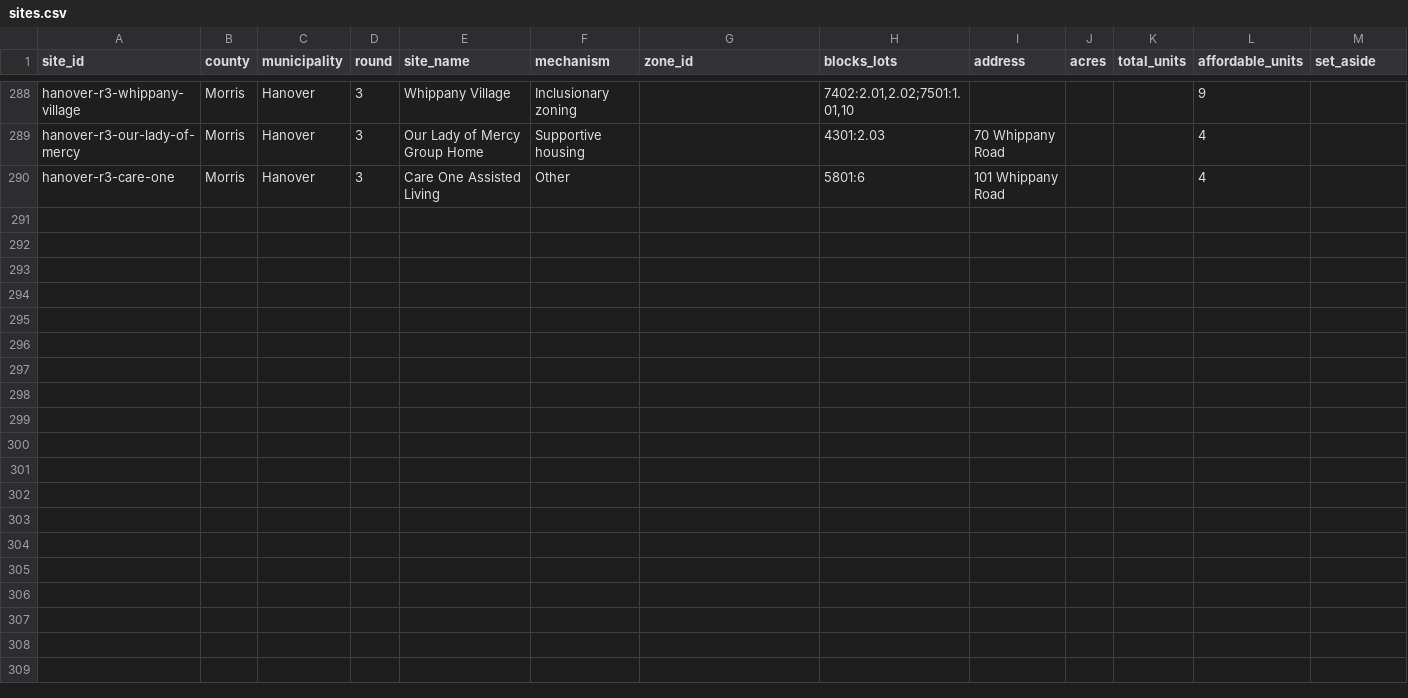
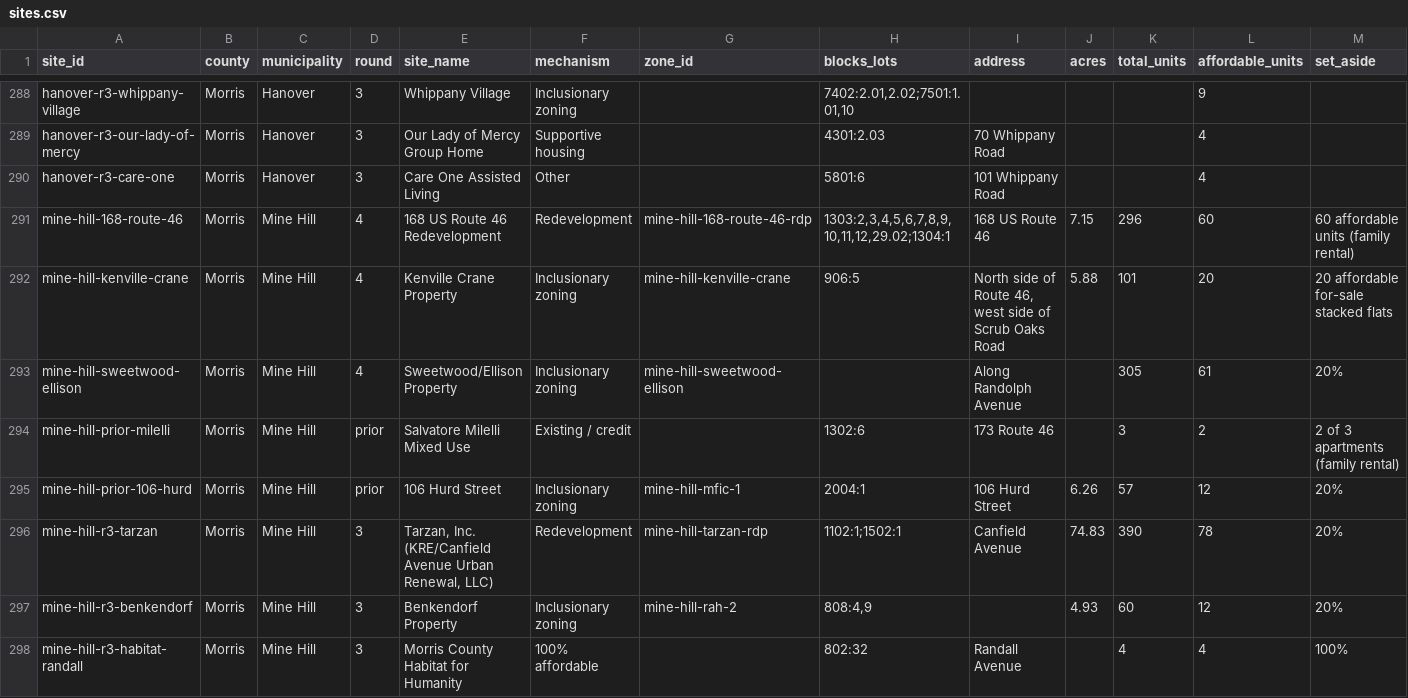
Before and after one commit to nickrogers280-coder/nj-round4-map, a CSV file: data/sites.csv, drawn as a sheet; only a part is shown, gaps mark what is left out; rows hold the shown columns only; the diff names each change by its address in the sheet, - before the commit and + after, or states it on an @@ line.

```diff
--- a/data/sites.csv
+++ b/data/sites.csv
+row 291: mine-hill-168-route-46 | Morris | Mine Hill | 4 | 168 US Route 46 Redevelopment | Redevelopment | mine-hill-168-route-46-rdp | 1303:2,3,4,5,6,7,8,9,10,11,12,29.02;1304:1 | 168 US Route 46 | 7.15 | 296 | 60 | 60 affordable units (family rental)
+row 292: mine-hill-kenville-crane | Morris | Mine Hill | 4 | Kenville Crane Property | Inclusionary zoning | mine-hill-kenville-crane | 906:5 | North side of Route 46, west side of Scrub Oaks Road | 5.88 | 101 | 20 | 20 affordable for-sale stacked flats
+row 293: mine-hill-sweetwood-ellison | Morris | Mine Hill | 4 | Sweetwood/Ellison Property | Inclusionary zoning | mine-hill-sweetwood-ellison |  | Along Randolph Avenue |  | 305 | 61 | 20%
+row 294: mine-hill-prior-milelli | Morris | Mine Hill | prior | Salvatore Milelli Mixed Use | Existing / credit |  | 1302:6 | 173 Route 46 |  | 3 | 2 | 2 of 3 apartments (family rental)
+row 295: mine-hill-prior-106-hurd | Morris | Mine Hill | prior | 106 Hurd Street | Inclusionary zoning | mine-hill-mfic-1 | 2004:1 | 106 Hurd Street | 6.26 | 57 | 12 | 20%
+row 296: mine-hill-r3-tarzan | Morris | Mine Hill | 3 | Tarzan, Inc. (KRE/Canfield Avenue Urban Renewal, LLC) | Redevelopment | mine-hill-tarzan-rdp | 1102:1;1502:1 | Canfield Avenue | 74.83 | 390 | 78 | 20%
+row 297: mine-hill-r3-benkendorf | Morris | Mine Hill | 3 | Benkendorf Property | Inclusionary zoning | mine-hill-rah-2 | 808:4,9 |  | 4.93 | 60 | 12 | 20%
+row 298: mine-hill-r3-habitat-randall | Morris | Mine Hill | 3 | Morris County Habitat for Humanity | 100% affordable |  | 802:32 | Randall Avenue |  | 4 | 4 | 100%
```
Also changed, not shown: data/extraction_log.csv, data/zones.csv.
